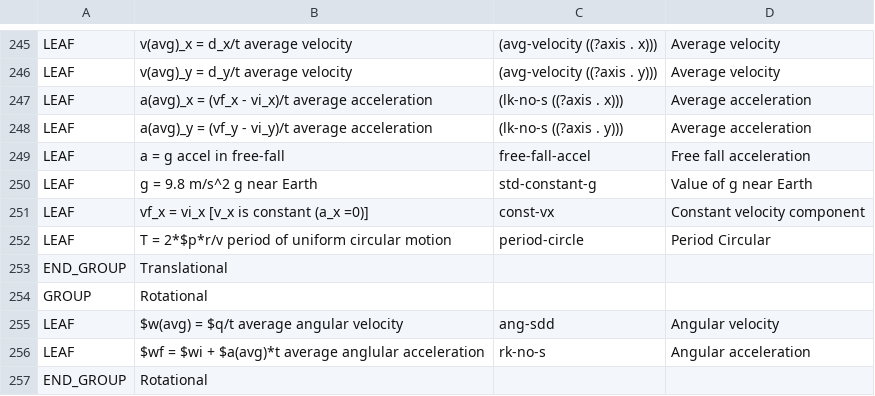
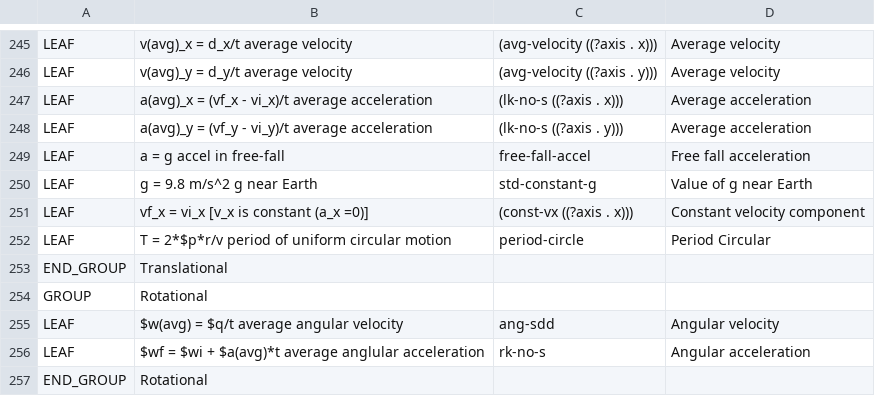
Before and after one commit to bvds/andes, a TSV file: KB/principles.tsv, drawn as a sheet; only a part is shown, gaps mark what is left out.

Commit message:
fix ?axis in const-vx, and put axis in

```diff
--- a/KB/principles.tsv
+++ b/KB/principles.tsv
@@ -250,3 +250,3 @@ LEAF	a = g    accel in free-fall	free-fall-accel	Free fall acceleration
 LEAF	g = 9.8 m/s^2    g near Earth	std-constant-g	Value of g near Earth
-LEAF	vf_x = vi_x    [v_x is constant (a_x =0)]	const-vx	Constant velocity component
+LEAF	vf_x = vi_x    [v_x is constant (a_x =0)]	(const-vx ((?axis . x)))	Constant velocity component
 LEAF	T = 2*$p*r/v    period of uniform circular motion	period-circle	Period Circular
```
Also changed, not shown: 2 other files.
